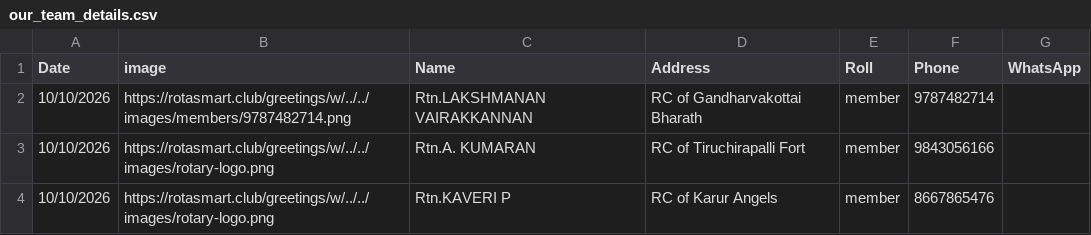
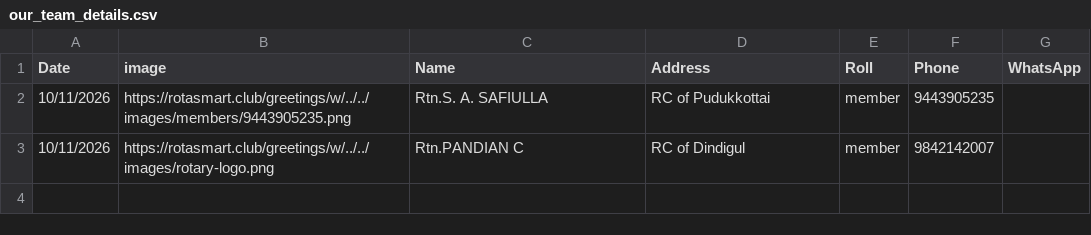
Before and after one commit to amuthap/wedding_automation, a CSV file: our_team_details.csv, drawn as a sheet.

```diff
--- a/our_team_details.csv
+++ b/our_team_details.csv
@@ -1,4 +1,3 @@
 Date,image,Name,Address,Roll,Phone,WhatsApp
-10/10/2026,https://rotasmart.club/greetings/w/../../images/members/9787482714.png,Rtn.LAKSHMANAN VAIRAKKANNAN,RC of Gandharvakottai Bharath,member,9787482714,
-10/10/2026,https://rotasmart.club/greetings/w/../../images/rotary-logo.png,Rtn.A. KUMARAN,RC of Tiruchirapalli Fort,member,9843056166,
-10/10/2026,https://rotasmart.club/greetings/w/../../images/rotary-logo.png,Rtn.KAVERI P,RC of Karur Angels,member,8667865476,
+10/11/2026,https://rotasmart.club/greetings/w/../../images/members/9443905235.png,Rtn.S. A. SAFIULLA,RC of Pudukkottai,member,9443905235,
+10/11/2026,https://rotasmart.club/greetings/w/../../images/rotary-logo.png,Rtn.PANDIAN C,RC of Dindigul,member,9842142007,
```
Also changed, not shown: 7 other files.
